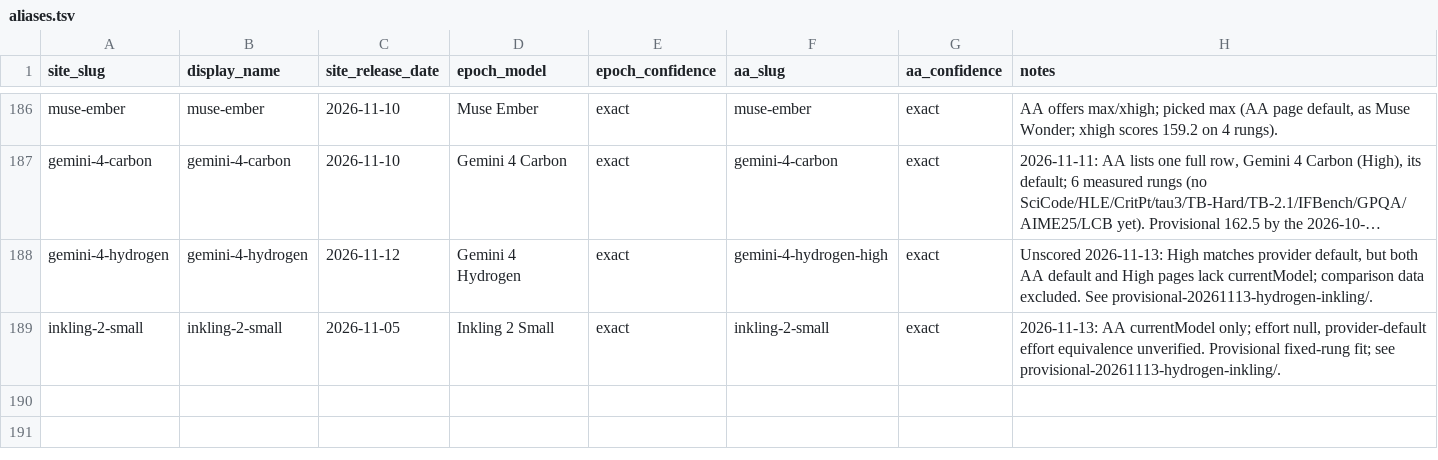
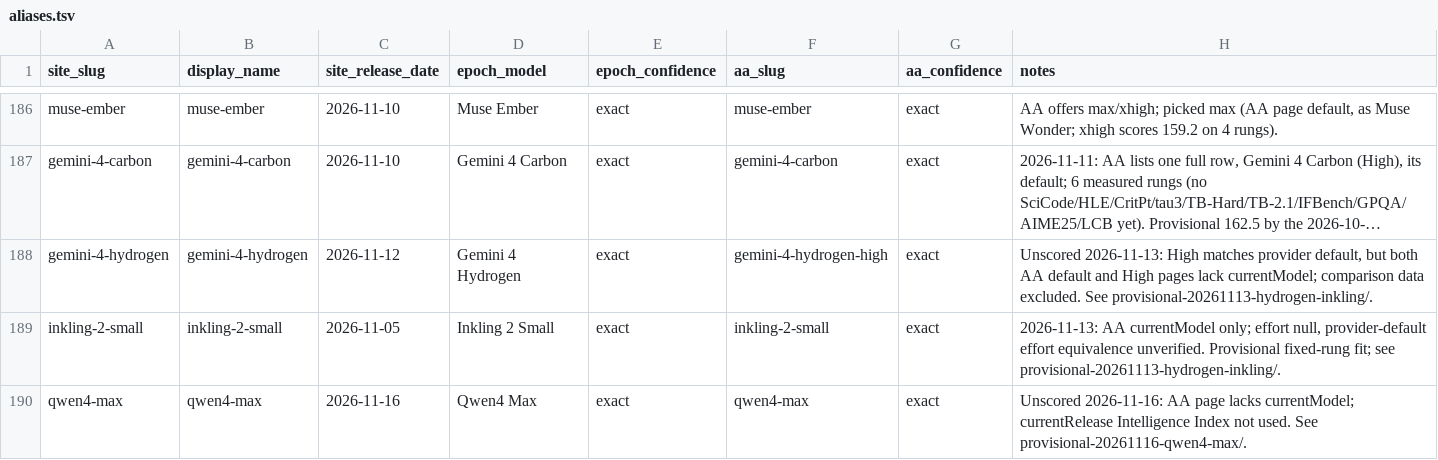
Before and after one commit to swombat/model-personality-analysis-corpus, a TSV file: internal/capability-ladder/aliases.tsv, drawn as a sheet; only a part is shown, gaps mark what is left out; long unchanged cells end in ….

Commit message:
qwen4-max prep: release date (Alibaba Model Studio GA 2026-11-16), MODEL_SLUGS row, ladder unscored (AA page lacks currentModel)

```diff
--- a/internal/capability-ladder/aliases.tsv
+++ b/internal/capability-ladder/aliases.tsv
@@ -189 +189,2 @@ gemini-4-hydrogen	gemini-4-hydrogen	2026-11-12	Gemini 4 Hydrogen	exact	gemini-4-
 inkling-2-small	inkling-2-small	2026-11-05	Inkling 2 Small	exact	inkling-2-small	exact	2026-11-13: AA currentModel only; effort null, provider-default effort equivalence unverified. Provisional fixed-rung fit; see provisional-20261113-hydrogen-inkling/.
+qwen4-max	qwen4-max	2026-11-16	Qwen4 Max	exact	qwen4-max	exact	Unscored 2026-11-16: AA page lacks currentModel; currentRelease Intelligence Index not used. See provisional-20261116-qwen4-max/.
```
Also changed, not shown: 7 other files.
